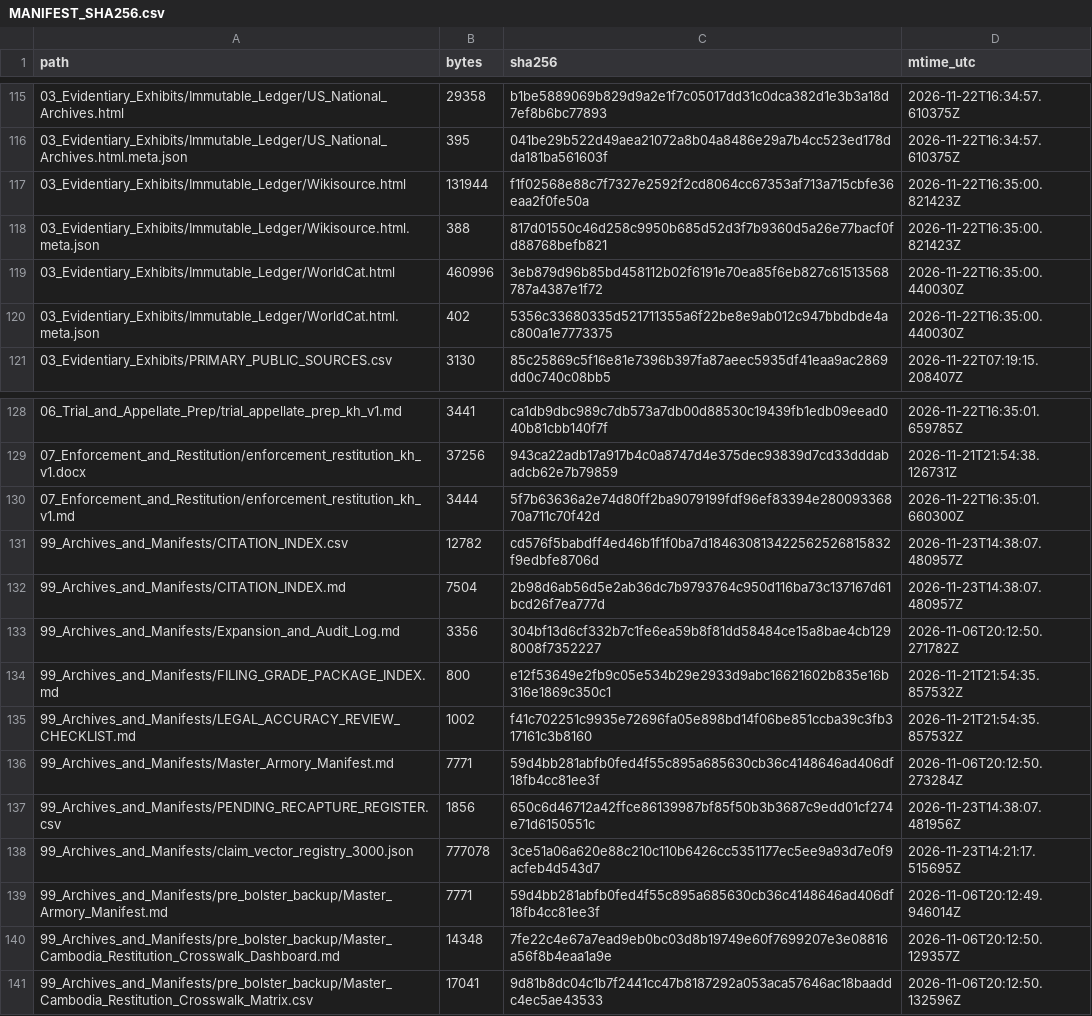
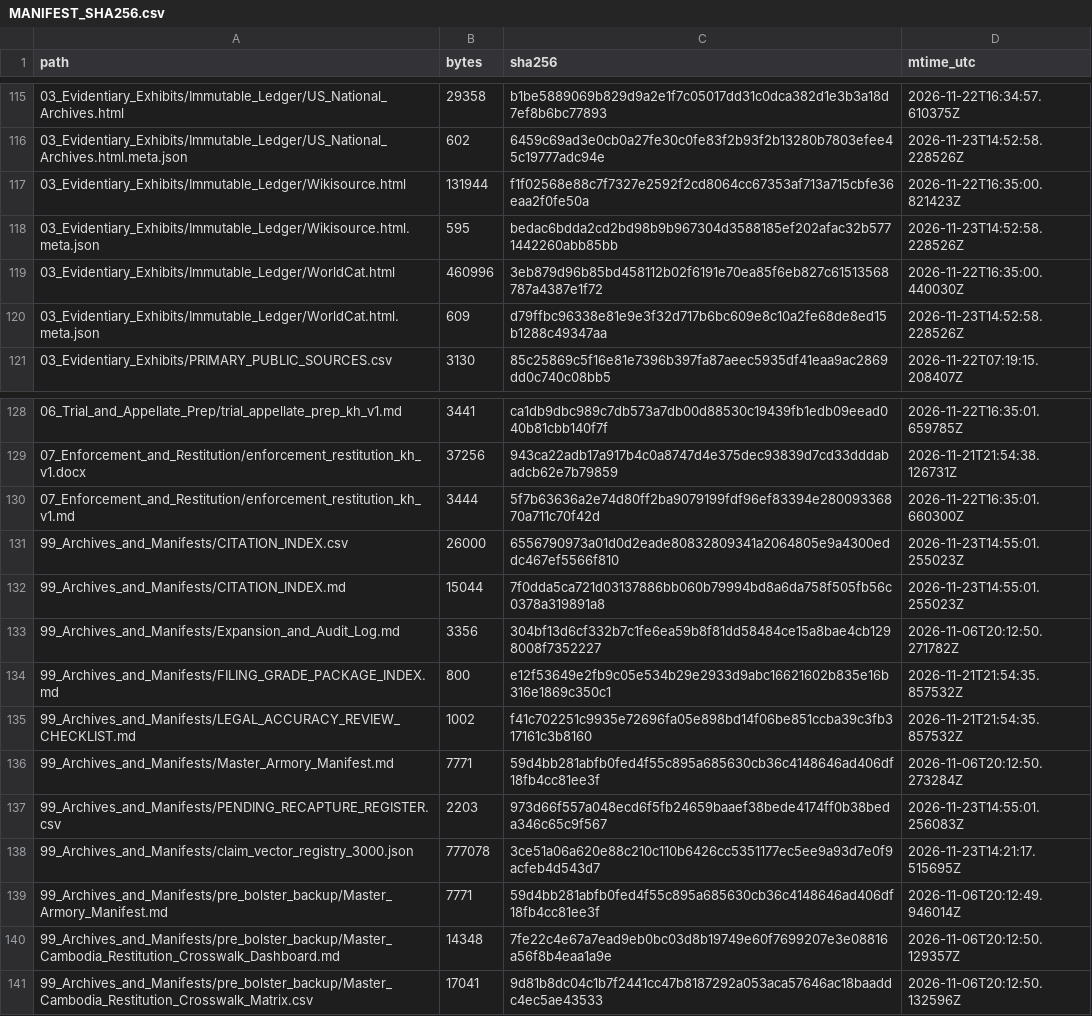
Before and after one commit to GlobalRestitutionAlliance/asia-us-kh-cambodia-master-litigation, a CSV file: 99_Archives_and_Manifests/MANIFEST_SHA256.csv, drawn as a sheet; only a part is shown, gaps mark what is left out; the diff covers the shown part only.

```diff
--- a/99_Archives_and_Manifests/MANIFEST_SHA256.csv
+++ b/99_Archives_and_Manifests/MANIFEST_SHA256.csv
@@ -115,7 +115,7 @@ path,bytes,sha256,mtime_utc
 03_Evidentiary_Exhibits/Immutable_Ledger/US_National_Archives.html,29358,b1be5889069b829d9a2e1f7c05017dd31c0dca382d1e3b3a18d7ef8b6bc77893,2026-11-22T16:34:57.610375Z
-03_Evidentiary_Exhibits/Immutable_Ledger/US_National_Archives.html.meta.json,395,041be29b522d49aea21072a8b04a8486e29a7b4cc523ed178dda181ba561603f,2026-11-22T16:34:57.610375Z
+03_Evidentiary_Exhibits/Immutable_Ledger/US_National_Archives.html.meta.json,602,6459c69ad3e0cb0a27fe30c0fe83f2b93f2b13280b7803efee45c19777adc94e,2026-11-23T14:52:58.228526Z
 03_Evidentiary_Exhibits/Immutable_Ledger/Wikisource.html,131944,f1f02568e88c7f7327e2592f2cd8064cc67353af713a715cbfe36eaa2f0fe50a,2026-11-22T16:35:00.821423Z
-03_Evidentiary_Exhibits/Immutable_Ledger/Wikisource.html.meta.json,388,817d01550c46d258c9950b685d52d3f7b9360d5a26e77bacf0fd88768befb821,2026-11-22T16:35:00.821423Z
+03_Evidentiary_Exhibits/Immutable_Ledger/Wikisource.html.meta.json,595,bedac6bdda2cd2bd98b9b967304d3588185ef202afac32b5771442260abb85bb,2026-11-23T14:52:58.228526Z
 03_Evidentiary_Exhibits/Immutable_Ledger/WorldCat.html,460996,3eb879d96b85bd458112b02f6191e70ea85f6eb827c61513568787a4387e1f72,2026-11-22T16:35:00.440030Z
-03_Evidentiary_Exhibits/Immutable_Ledger/WorldCat.html.meta.json,402,5356c33680335d521711355a6f22be8e9ab012c947bbdbde4ac800a1e7773375,2026-11-22T16:35:00.440030Z
+03_Evidentiary_Exhibits/Immutable_Ledger/WorldCat.html.meta.json,609,d79ffbc96338e81e9e3f32d717b6bc609e8c10a2fe68de8ed15b1288c49347aa,2026-11-23T14:52:58.228526Z
 03_Evidentiary_Exhibits/PRIMARY_PUBLIC_SOURCES.csv,3130,85c25869c5f16e81e7396b397fa87aeec5935df41eaa9ac2869dd0c740c08bb5,2026-11-22T07:19:15.208407Z
@@ -130,4 +130,4 @@ path,bytes,sha256,mtime_utc
 07_Enforcement_and_Restitution/enforcement_restitution_kh_v1.md,3444,5f7b63636a2e74d80ff2ba9079199fdf96ef83394e28009336870a711c70f42d,2026-11-22T16:35:01.660300Z
-99_Archives_and_Manifests/CITATION_INDEX.csv,12782,cd576f5babdff4ed46b1f1f0ba7d184630813422562526815832f9edbfe8706d,2026-11-23T14:38:07.480957Z
-99_Archives_and_Manifests/CITATION_INDEX.md,7504,2b98d6ab56d5e2ab36dc7b9793764c950d116ba73c137167d61bcd26f7ea777d,2026-11-23T14:38:07.480957Z
+99_Archives_and_Manifests/CITATION_INDEX.csv,26000,6556790973a01d0d2eade80832809341a2064805e9a4300eddc467ef5566f810,2026-11-23T14:55:01.255023Z
+99_Archives_and_Manifests/CITATION_INDEX.md,15044,7f0dda5ca721d03137886bb060b79994bd8a6da758f505fb56c0378a319891a8,2026-11-23T14:55:01.255023Z
 99_Archives_and_Manifests/Expansion_and_Audit_Log.md,3356,304bf13d6cf332b7c1fe6ea59b8f81dd58484ce15a8bae4cb1298008f7352227,2026-11-06T20:12:50.271782Z
@@ -136,3 +136,3 @@ path,bytes,sha256,mtime_utc
 99_Archives_and_Manifests/Master_Armory_Manifest.md,7771,59d4bb281abfb0fed4f55c895a685630cb36c4148646ad406df18fb4cc81ee3f,2026-11-06T20:12:50.273284Z
-99_Archives_and_Manifests/PENDING_RECAPTURE_REGISTER.csv,1856,650c6d46712a42ffce86139987bf85f50b3b3687c9edd01cf274e71d6150551c,2026-11-23T14:38:07.481956Z
+99_Archives_and_Manifests/PENDING_RECAPTURE_REGISTER.csv,2203,973d66f557a048ecd6f5fb24659baaef38bede4174ff0b38beda346c65c9f567,2026-11-23T14:55:01.256083Z
 99_Archives_and_Manifests/claim_vector_registry_3000.json,777078,3ce51a06a620e88c210c110b6426cc5351177ec5ee9a93d7e0f9acfeb4d543d7,2026-11-23T14:21:17.515695Z
```
Also changed, not shown: 65 edited cells elsewhere in this file, 99_Archives_and_Manifests/PENDING_RECAPTURE_REGISTER.csv, 27 other files.
